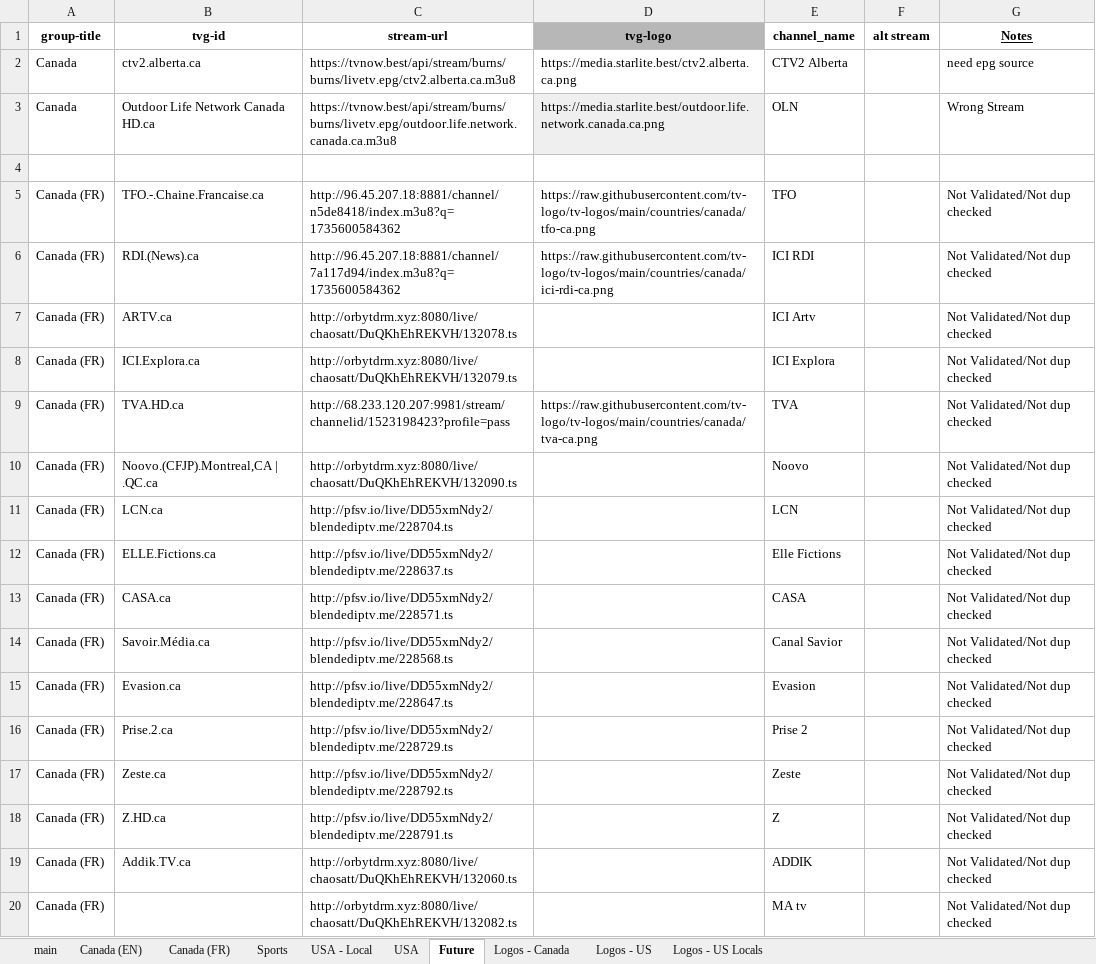
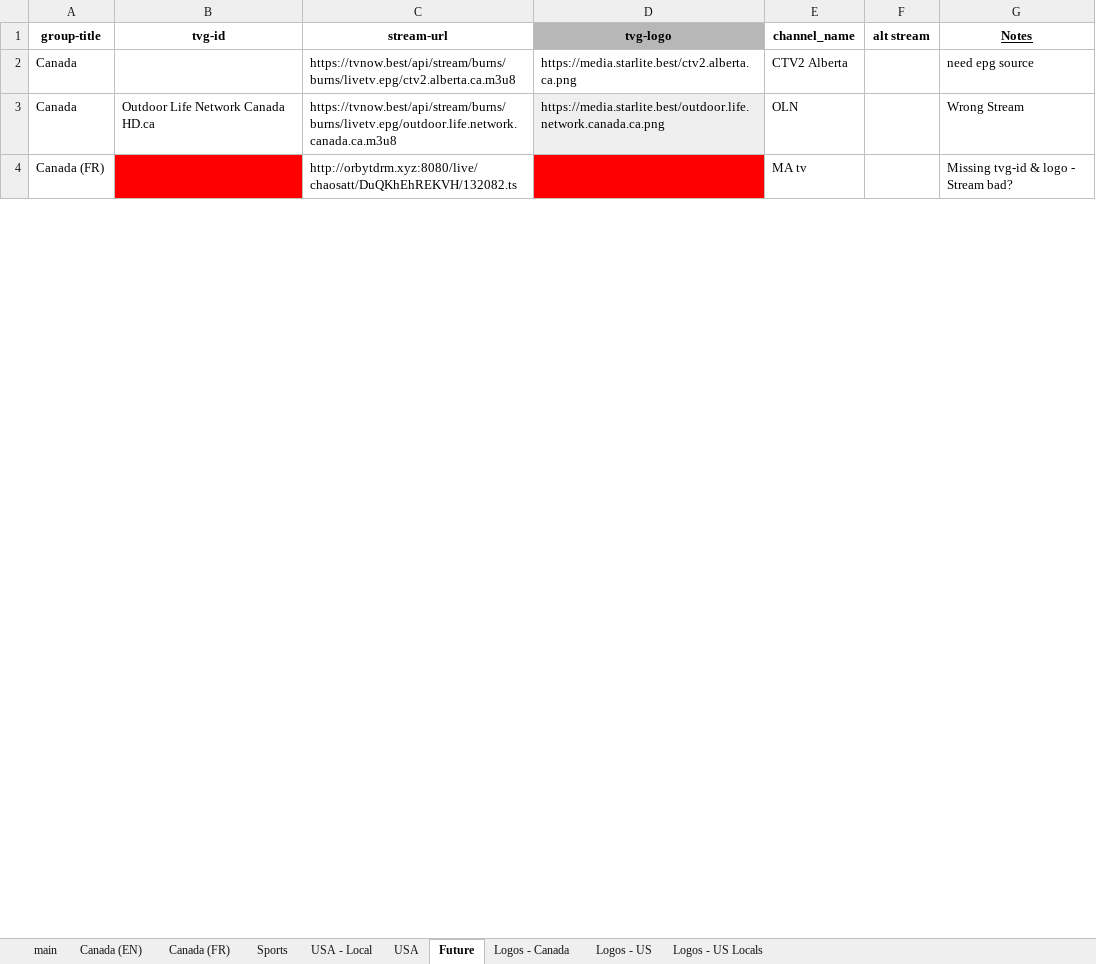
Before and after one commit to account-banned/tv_plusplus, an Excel workbook: accountbanned_tv++.xlsx, sheet Future, drawn as a sheet; only a part is shown; values as stored, in another font and other column widths than the file's, no borders; charts and pictures and conditional formats not drawn; removed rows and columns are numbered as before the commit, all else as after; the diff covers the shown part only; the diff names each change by its address in the sheet, - before the commit and + after, or states it on an @@ line.

Commit message:
Canada (FR) added to main

```diff
--- a/accountbanned_tv++.xlsx (sheet Future)
+++ b/accountbanned_tv++.xlsx (sheet Future)
-B2 (tvg-id): ctv2.alberta.ca
+B2 (tvg-id): (empty)
-row 4: (empty)
-row 5: Canada (FR) | TFO.-.Chaine.Francaise.ca | http://96.45.207.18:8881/channel/n5de8418/index.m3u8?q=1735600584362 | https://raw.githubusercontent.com/tv-logo/tv-logos/main/countries/canada/tfo-ca.png | TFO |  | Not Validated/Not dup checked
-row 6: Canada (FR) | RDI.(News).ca | http://96.45.207.18:8881/channel/7a117d94/index.m3u8?q=1735600584362 | https://raw.githubusercontent.com/tv-logo/tv-logos/main/countries/canada/ici-rdi-ca.png | ICI RDI |  | Not Validated/Not dup checked
-row 7: Canada (FR) | ARTV.ca | http://orbytdrm.xyz:8080/live/chaosatt/DuQKhEhREKVH/132078.ts |  | ICI Artv |  | Not Validated/Not dup checked
-row 8: Canada (FR) | ICI.Explora.ca | http://orbytdrm.xyz:8080/live/chaosatt/DuQKhEhREKVH/132079.ts |  | ICI Explora |  | Not Validated/Not dup checked
-row 9: Canada (FR) | TVA.HD.ca | http://68.233.120.207:9981/stream/channelid/1523198423?profile=pass | https://raw.githubusercontent.com/tv-logo/tv-logos/main/countries/canada/tva-ca.png | TVA |  | Not Validated/Not dup checked
-row 10: Canada (FR) | Noovo.(CFJP).Montreal,CA | .QC.ca | http://orbytdrm.xyz:8080/live/chaosatt/DuQKhEhREKVH/132090.ts |  | Noovo |  | Not Validated/Not dup checked
-row 11: Canada (FR) | LCN.ca | http://pfsv.io/live/DD55xmNdy2/blendediptv.me/228704.ts |  | LCN |  | Not Validated/Not dup checked
-row 12: Canada (FR) | ELLE.Fictions.ca | http://pfsv.io/live/DD55xmNdy2/blendediptv.me/228637.ts |  | Elle Fictions |  | Not Validated/Not dup checked
-row 13: Canada (FR) | CASA.ca | http://pfsv.io/live/DD55xmNdy2/blendediptv.me/228571.ts |  | CASA |  | Not Validated/Not dup checked
-row 14: Canada (FR) | Savoir.Média.ca | http://pfsv.io/live/DD55xmNdy2/blendediptv.me/228568.ts |  | Canal Savior |  | Not Validated/Not dup checked
-row 15: Canada (FR) | Evasion.ca | http://pfsv.io/live/DD55xmNdy2/blendediptv.me/228647.ts |  | Evasion |  | Not Validated/Not dup checked
-row 16: Canada (FR) | Prise.2.ca | http://pfsv.io/live/DD55xmNdy2/blendediptv.me/228729.ts |  | Prise 2 |  | Not Validated/Not dup checked
-row 17: Canada (FR) | Zeste.ca | http://pfsv.io/live/DD55xmNdy2/blendediptv.me/228792.ts |  | Zeste |  | Not Validated/Not dup checked
-row 18: Canada (FR) | Z.HD.ca | http://pfsv.io/live/DD55xmNdy2/blendediptv.me/228791.ts |  | Z |  | Not Validated/Not dup checked
-row 19: Canada (FR) | Addik.TV.ca | http://orbytdrm.xyz:8080/live/chaosatt/DuQKhEhREKVH/132060.ts |  | ADDIK |  | Not Validated/Not dup checked
-B4 fill: none
+B4 fill: #FF0000
-D4 fill: none
+D4 fill: #FF0000
-G4 (Notes): Not Validated/Not dup checked
+G4 (Notes): Missing tvg-id & logo - Stream bad?
```
Also changed, not shown: 1 added row and 61 removed rows elsewhere in this sheet, sheet main, sheet Canada (FR).
